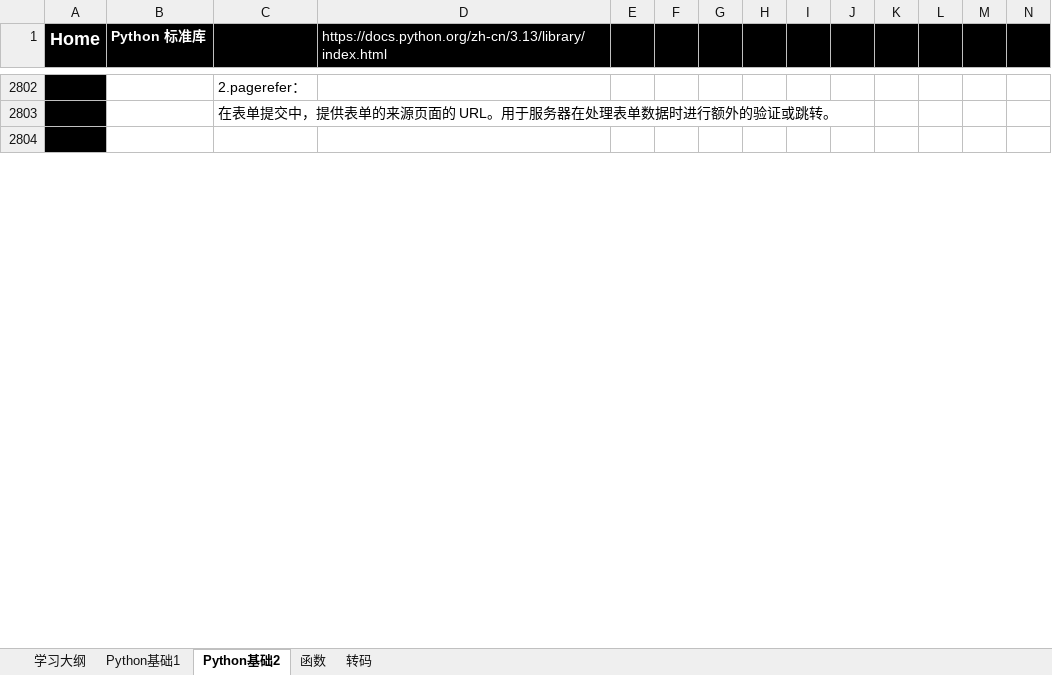
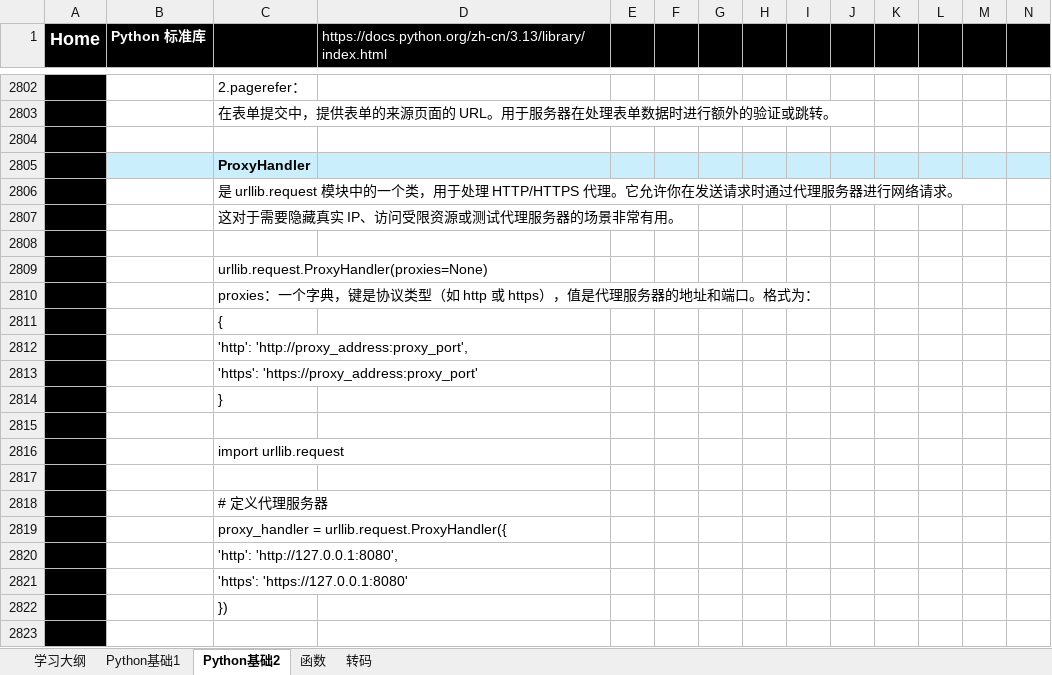
Before and after one commit to suxin-owner/PythonProject, an Excel workbook: Python_learning.xlsx, sheet Python基础2, drawn as a sheet; only a part is shown, gaps mark what is left out; values as stored, in another font and other column widths than the file's, no borders; charts and pictures not drawn; rows hold the shown columns only; the diff covers the shown part only; the diff names each change by its address in the sheet, - before the commit and + after, or states it on an @@ line.

```diff
--- a/Python_learning.xlsx (sheet Python基础2)
+++ b/Python_learning.xlsx (sheet Python基础2)
+row 2805:  |  | ProxyHandler
+row 2806:  |  | 是 urllib.request 模块中的一个类，用于处理 HTTP/HTTPS 代理。它允许你在发送请求时通过代理服务器进行网络请求。
+row 2807:  |  | 这对于需要隐藏真实 IP、访问受限资源或测试代理服务器的场景非常有用。
+row 2808: (empty)
+row 2809:  |  | urllib.request.ProxyHandler(proxies=None)
+row 2810:  |  | proxies：一个字典，键是协议类型（如 http 或 https），值是代理服务器的地址和端口。格式为：
+row 2811:  |  | {
+row 2812:  |  | 'http': 'http://proxy_address:proxy_port',
+row 2813:  |  | 'https': 'https://proxy_address:proxy_port'
+row 2814:  |  | }
+row 2815: (empty)
+row 2816:  |  | import urllib.request
+row 2817: (empty)
+row 2818:  |  | # 定义代理服务器
+row 2819:  |  | proxy_handler = urllib.request.ProxyHandler({
+row 2820:  |  | 'http': 'http://127.0.0.1:8080',
+row 2821:  |  | 'https': 'https://127.0.0.1:8080'
+row 2822:  |  | })
+row 2823: (empty)
```
Also changed, not shown: 118 added rows elsewhere in this sheet, sheet Python基础1, charts or pictures, 1 other file.
